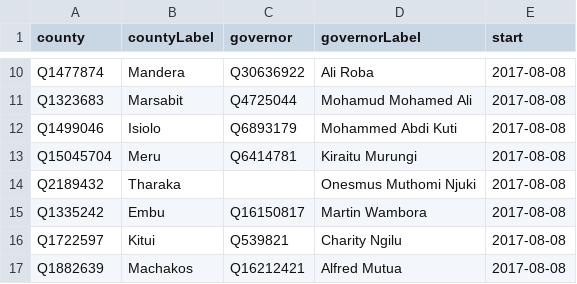
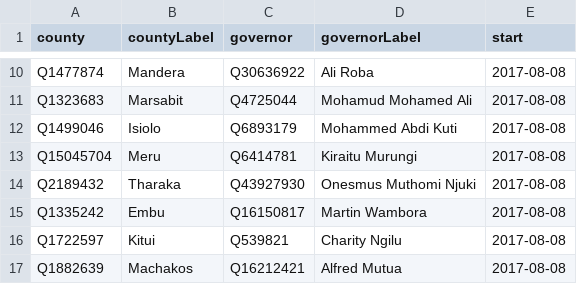
Before and after one commit to every-politician-scrapers/kenya, a CSV file: sources/governors-enwiki/scraped.csv, drawn as a sheet; only a part is shown, gaps mark what is left out.

```diff
--- a/sources/governors-enwiki/scraped.csv
+++ b/sources/governors-enwiki/scraped.csv
@@ -13,3 +13,3 @@ Q1499046,Isiolo,Q6893179,Mohammed Abdi Kuti,2017-08-08
 Q15045704,Meru,Q6414781,Kiraitu Murungi,2017-08-08
-Q2189432,Tharaka,"",Onesmus Muthomi Njuki,2017-08-08
+Q2189432,Tharaka,Q43927930,Onesmus Muthomi Njuki,2017-08-08
 Q1335242,Embu,Q16150817,Martin Wambora,2017-08-08
```
Also changed, not shown: sources/governors-enwiki/diff.csv, sources/governors-enwiki/wikidata.csv, 1 other file.
